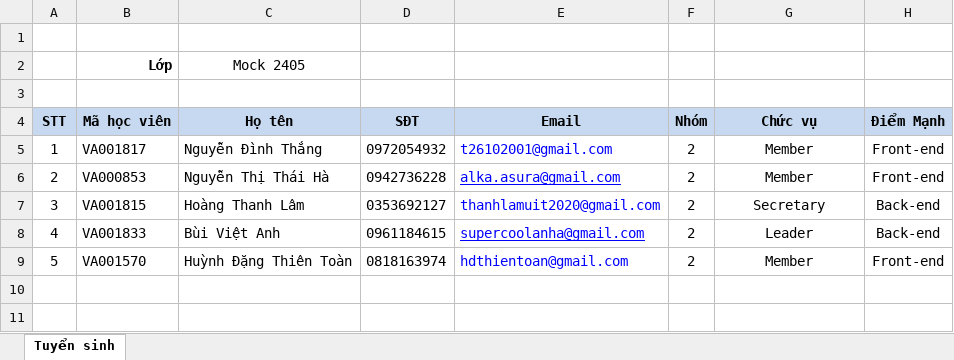
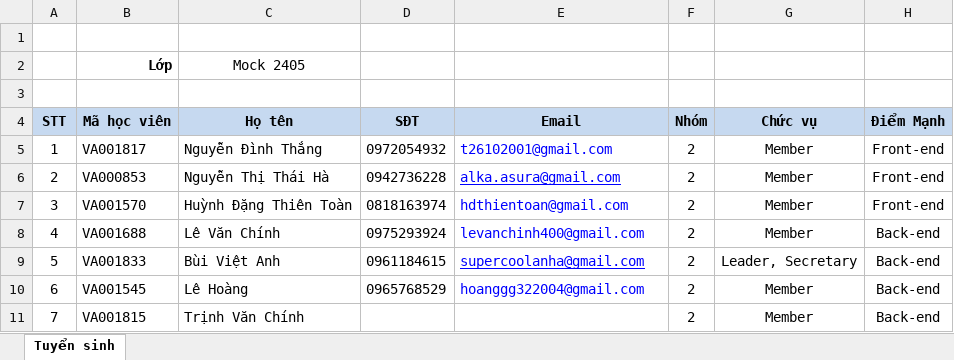
Before and after one commit to Vitanh105/hotel-booking-web, an Excel workbook: Thông tin thành viên các nhóm dự án Nhóm 2.xlsx, sheet Tuyển sinh, drawn as a sheet; values as stored, in another font and other column widths than the file's, no borders; charts and pictures and conditional formats not drawn; removed rows and columns are numbered as before the commit, all else as after; the diff names each change by its address in the sheet, - before the commit and + after, or states it on an @@ line.

```diff
--- a/Thông tin thành viên các nhóm dự án Nhóm 2.xlsx (sheet Tuyển sinh)
+++ b/Thông tin thành viên các nhóm dự án Nhóm 2.xlsx (sheet Tuyển sinh)
-row 7: 3 | VA001815 | Hoàng Thanh Lâm | 0353692127 | thanhlamuit2020@gmail.com | 2 | Secretary | Back-end
-row 8: 4 | VA001833 | Bùi Việt Anh | 0961184615 | supercoolanha@gmail.com | 2 | Leader | Back-end
@@ column A (STT) renumbered in row 7 @@
+row 8: 4 | VA001688 | Lê Văn Chính | 0975293924 | levanchinh400@gmail.com | 2 | Member | Back-end
+row 9: 5 | VA001833 | Bùi Việt Anh | 0961184615 | supercoolanha@gmail.com | 2 | Leader, Secretary | Back-end
+row 10: 6 | VA001545 | Lê Hoàng | 0965768529 | hoanggg322004@gmail.com | 2 | Member | Back-end
+row 11: 7 | VA001815 | Trịnh Văn Chính |  |  | 2 | Member | Back-end
```
Also changed, not shown: Product backlog.xlsx, 3 other files.
